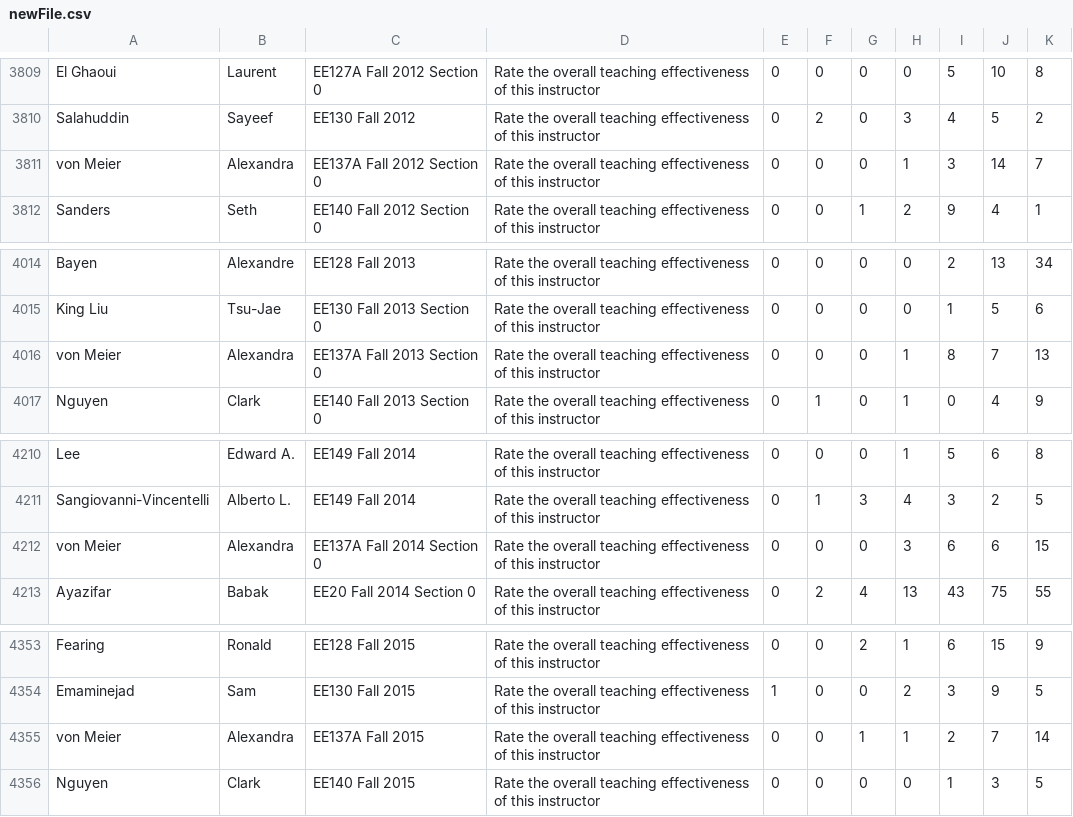
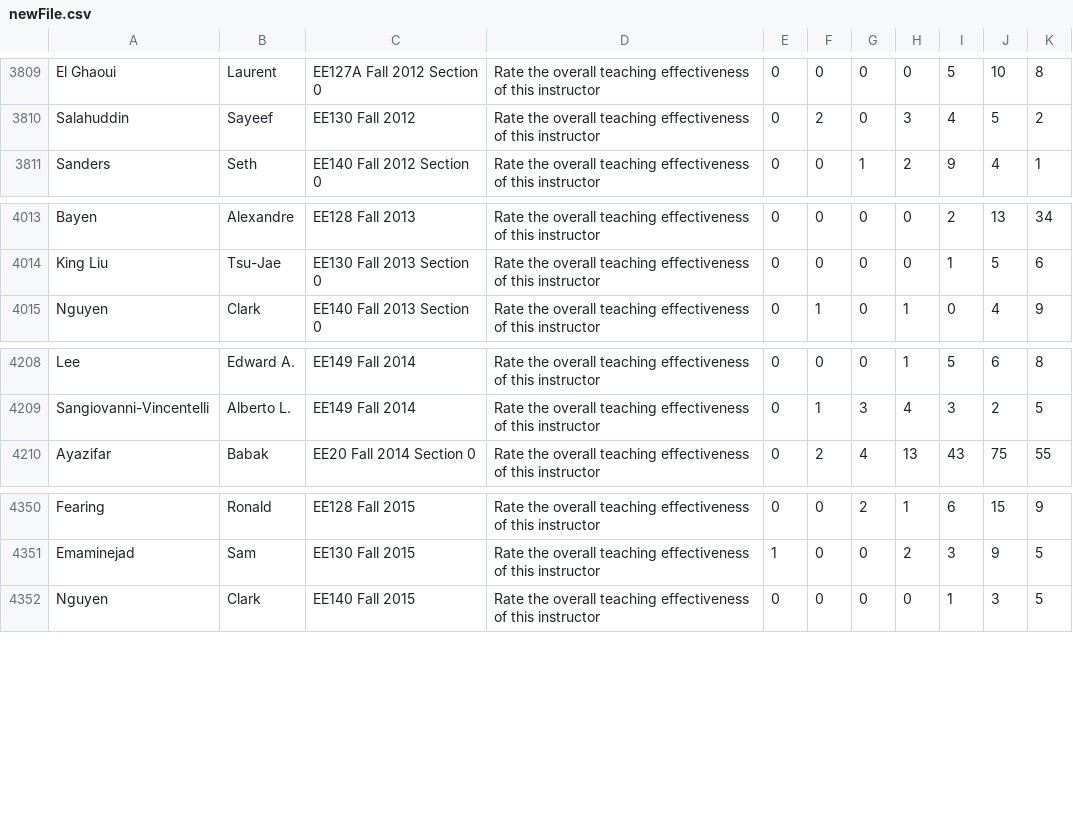
Before and after one commit to saasbook/CS169_Great_Course_Guide, a CSV file: newFile.csv, drawn as a sheet; only a part is shown, gaps mark what is left out; the diff names each change by its address in the sheet, - before the commit and + after, or states it on an @@ line.

```diff
--- a/newFile.csv
+++ b/newFile.csv
-row 3811: von Meier | Alexandra | EE137A Fall 2012 Section 0 | Rate the overall teaching effectiveness of this instructor | 0 | 0 | 0 | 1 | 3 | 14 | 7
-row 4016: von Meier | Alexandra | EE137A Fall 2013 Section 0 | Rate the overall teaching effectiveness of this instructor | 0 | 0 | 0 | 1 | 8 | 7 | 13
-row 4212: von Meier | Alexandra | EE137A Fall 2014 Section 0 | Rate the overall teaching effectiveness of this instructor | 0 | 0 | 0 | 3 | 6 | 6 | 15
-row 4355: von Meier | Alexandra | EE137A Fall 2015 | Rate the overall teaching effectiveness of this instructor | 0 | 0 | 1 | 1 | 2 | 7 | 14
```
Also changed, not shown: newFile2.csv.
